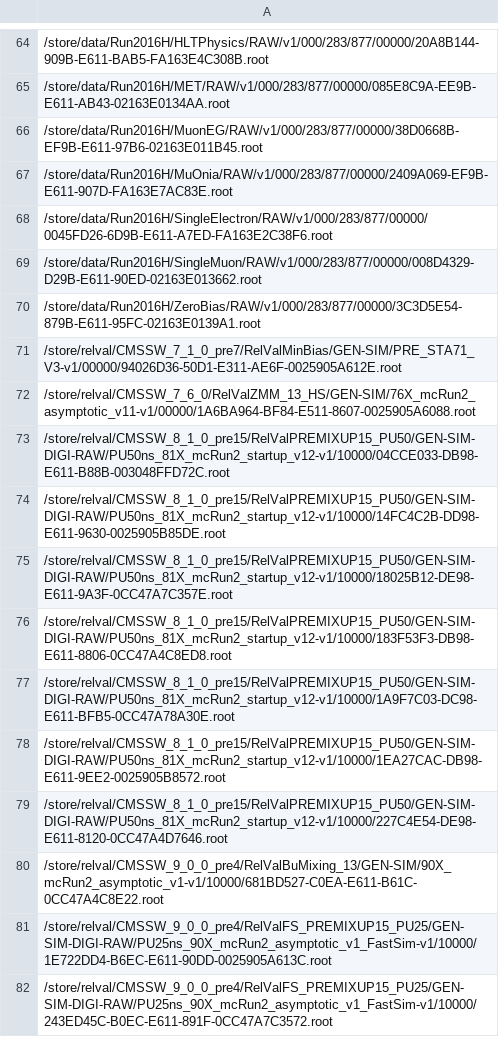
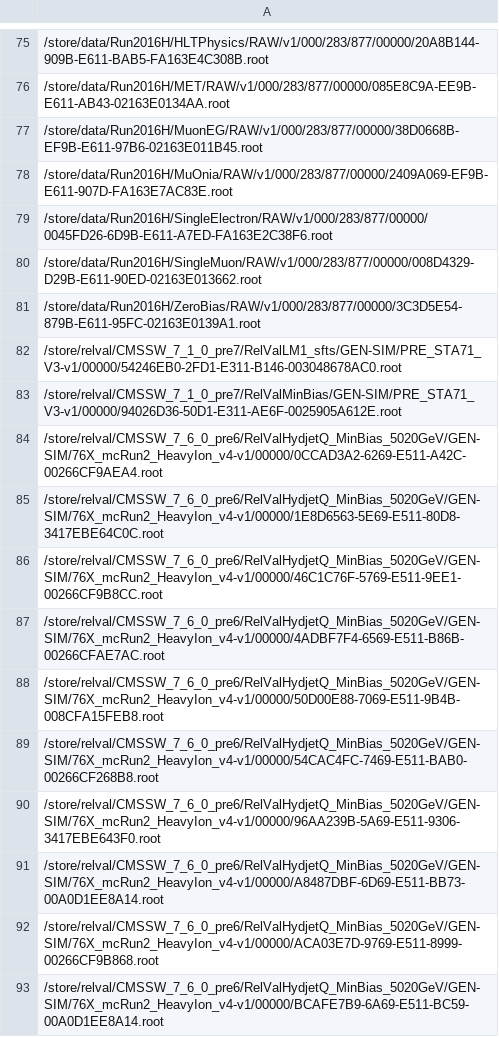
Before and after one commit to kpedro88/cms-sw.github.io, a CSV file: data/inputs/slc6_amd64_gcc530/CMSSW_9_1_X/2017-04-11-2300.csv, drawn as a sheet; only a part is shown, gaps mark what is left out; the shorter side is filled out with more unchanged rows; the diff covers the shown part only.

```diff
--- a/data/inputs/slc6_amd64_gcc530/CMSSW_9_1_X/2017-04-11-2300.csv
+++ b/data/inputs/slc6_amd64_gcc530/CMSSW_9_1_X/2017-04-11-2300.csv
@@ -70,2 +81,13 @@
 /store/data/Run2016H/ZeroBias/RAW/v1/000/283/877/00000/3C3D5E54-879B-E611-95FC-02163E0139A1.root
+/store/relval/CMSSW_7_1_0_pre7/RelValLM1_sfts/GEN-SIM/PRE_STA71_V3-v1/00000/54246EB0-2FD1-E311-B146-003048678AC0.root
 /store/relval/CMSSW_7_1_0_pre7/RelValMinBias/GEN-SIM/PRE_STA71_V3-v1/00000/94026D36-50D1-E311-AE6F-0025905A612E.root
+/store/relval/CMSSW_7_6_0_pre6/RelValHydjetQ_MinBias_5020GeV/GEN-SIM/76X_mcRun2_HeavyIon_v4-v1/00000/0CCAD3A2-6269-E511-A42C-00266CF9AEA4.root
+/store/relval/CMSSW_7_6_0_pre6/RelValHydjetQ_MinBias_5020GeV/GEN-SIM/76X_mcRun2_HeavyIon_v4-v1/00000/1E8D6563-5E69-E511-80D8-3417EBE64C0C.root
+/store/relval/CMSSW_7_6_0_pre6/RelValHydjetQ_MinBias_5020GeV/GEN-SIM/76X_mcRun2_HeavyIon_v4-v1/00000/46C1C76F-5769-E511-9EE1-00266CF9B8CC.root
+/store/relval/CMSSW_7_6_0_pre6/RelValHydjetQ_MinBias_5020GeV/GEN-SIM/76X_mcRun2_HeavyIon_v4-v1/00000/4ADBF7F4-6569-E511-B86B-00266CFAE7AC.root
+/store/relval/CMSSW_7_6_0_pre6/RelValHydjetQ_MinBias_5020GeV/GEN-SIM/76X_mcRun2_HeavyIon_v4-v1/00000/50D00E88-7069-E511-9B4B-008CFA15FEB8.root
+/store/relval/CMSSW_7_6_0_pre6/RelValHydjetQ_MinBias_5020GeV/GEN-SIM/76X_mcRun2_HeavyIon_v4-v1/00000/54CAC4FC-7469-E511-BAB0-00266CF268B8.root
+/store/relval/CMSSW_7_6_0_pre6/RelValHydjetQ_MinBias_5020GeV/GEN-SIM/76X_mcRun2_HeavyIon_v4-v1/00000/96AA239B-5A69-E511-9306-3417EBE643F0.root
+/store/relval/CMSSW_7_6_0_pre6/RelValHydjetQ_MinBias_5020GeV/GEN-SIM/76X_mcRun2_HeavyIon_v4-v1/00000/A8487DBF-6D69-E511-BB73-00A0D1EE8A14.root
+/store/relval/CMSSW_7_6_0_pre6/RelValHydjetQ_MinBias_5020GeV/GEN-SIM/76X_mcRun2_HeavyIon_v4-v1/00000/ACA03E7D-9769-E511-8999-00266CF9B868.root
+/store/relval/CMSSW_7_6_0_pre6/RelValHydjetQ_MinBias_5020GeV/GEN-SIM/76X_mcRun2_HeavyIon_v4-v1/00000/BCAFE7B9-6A69-E511-BC59-00A0D1EE8A14.root
```
Also changed, not shown: 19 added rows elsewhere in this file, data/inputs/slc6_amd64_gcc530/CMSSW_8_0_THREADED_X/2017-04-11-2300.csv, data/inputs/slc7_aarch64_gcc530/CMSSW_9_1_X/2017-04-11-2300.csv, 34 other files.
